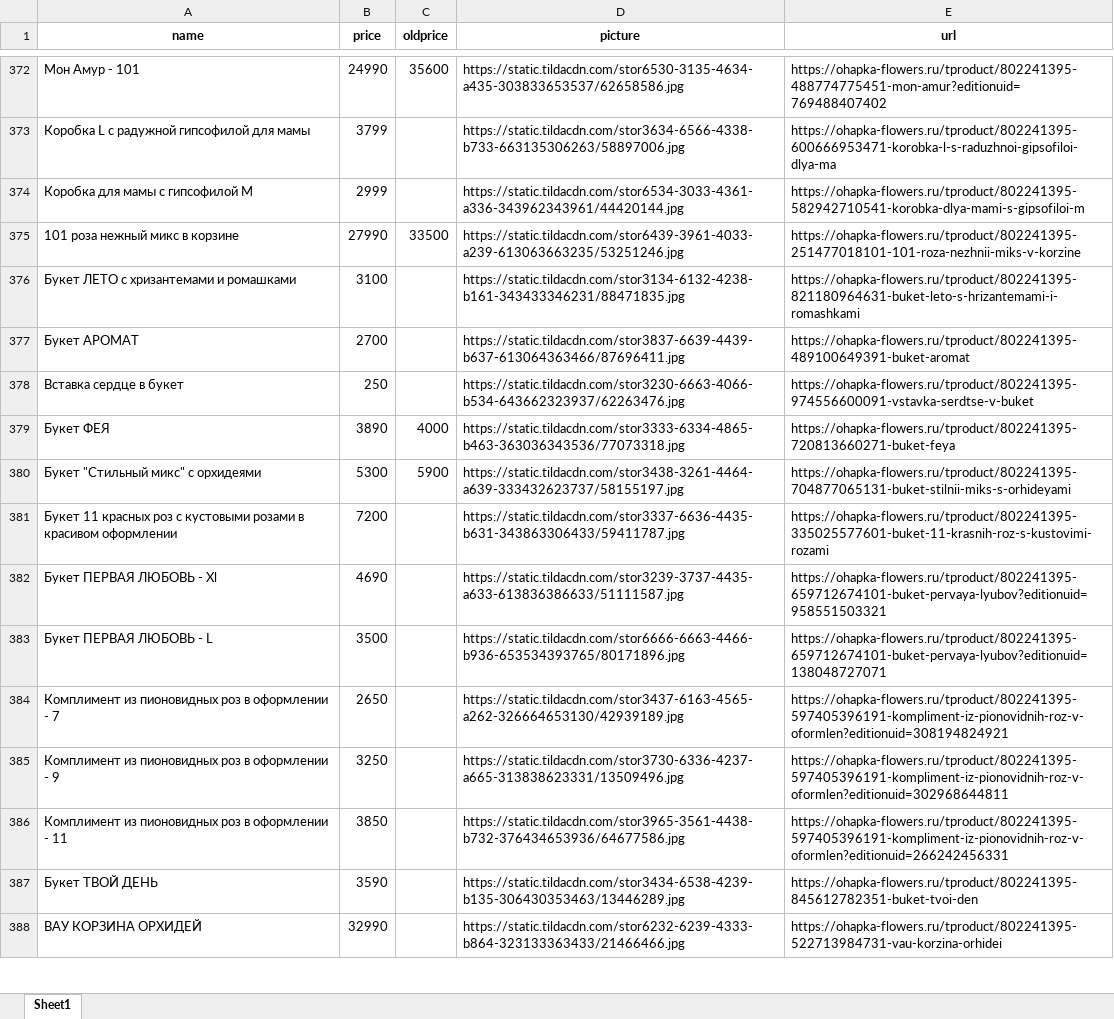
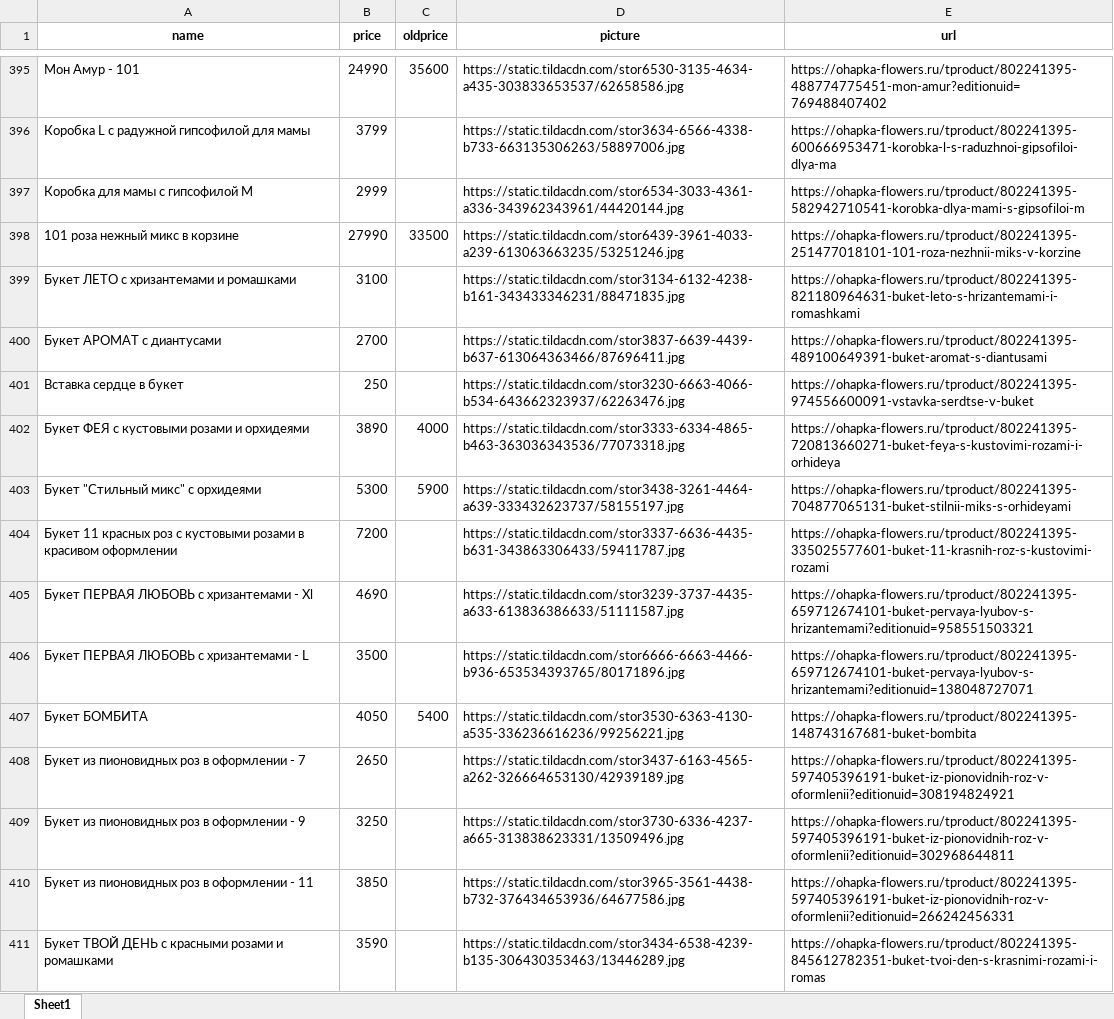
Before and after one commit to arikmax/ohapka-data, an Excel workbook: feed_converted.xlsx, sheet Sheet1, drawn as a sheet; only a part is shown, gaps mark what is left out; the shorter side is filled out with more unchanged rows; values as stored, in another font and other column widths than the file's, no borders; addresses are those after the commit; the diff covers the shown part only; the diff names each change by its address in the sheet, - before the commit and + after, or states it on an @@ line.

```diff
--- a/feed_converted.xlsx (sheet Sheet1)
+++ b/feed_converted.xlsx (sheet Sheet1)
-A400 (name): Букет АРОМАТ
+A400 (name): Букет АРОМАТ с диантусами
-E400 (url): https://ohapka-flowers.ru/tproduct/802241395-489100649391-buket-aromat
+E400 (url): https://ohapka-flowers.ru/tproduct/802241395-489100649391-buket-aromat-s-diantusami
-A402 (name): Букет ФЕЯ
+A402 (name): Букет ФЕЯ с кустовыми розами и орхидеями
-E402 (url): https://ohapka-flowers.ru/tproduct/802241395-720813660271-buket-feya
+E402 (url): https://ohapka-flowers.ru/tproduct/802241395-720813660271-buket-feya-s-kustovimi-rozami-i-orhideya
-A405 (name): Букет ПЕРВАЯ ЛЮБОВЬ - Xl
+A405 (name): Букет ПЕРВАЯ ЛЮБОВЬ с хризантемами - Xl
-E405 (url): https://ohapka-flowers.ru/tproduct/802241395-659712674101-buket-pervaya-lyubov?editionuid=958551503321
+E405 (url): https://ohapka-flowers.ru/tproduct/802241395-659712674101-buket-pervaya-lyubov-s-hrizantemami?editionuid=958551503321
-A406 (name): Букет ПЕРВАЯ ЛЮБОВЬ - L
+A406 (name): Букет ПЕРВАЯ ЛЮБОВЬ с хризантемами - L
-E406 (url): https://ohapka-flowers.ru/tproduct/802241395-659712674101-buket-pervaya-lyubov?editionuid=138048727071
+E406 (url): https://ohapka-flowers.ru/tproduct/802241395-659712674101-buket-pervaya-lyubov-s-hrizantemami?editionuid=138048727071
+row 407: Букет БОМБИТА | 4050 | 5400 | https://static.tildacdn.com/stor3530-6363-4130-a535-336236616236/99256221.jpg | https://ohapka-flowers.ru/tproduct/802241395-148743167681-buket-bombita
-A408 (name): Комплимент из пионовидных роз в оформлении - 7
+A408 (name): Букет из пионовидных роз в оформлении - 7
-E408 (url): https://ohapka-flowers.ru/tproduct/802241395-597405396191-kompliment-iz-pionovidnih-roz-v-oformlen?editionuid=308194824921
+E408 (url): https://ohapka-flowers.ru/tproduct/802241395-597405396191-buket-iz-pionovidnih-roz-v-oformlenii?editionuid=308194824921
-A409 (name): Комплимент из пионовидных роз в оформлении - 9
+A409 (name): Букет из пионовидных роз в оформлении - 9
-E409 (url): https://ohapka-flowers.ru/tproduct/802241395-597405396191-kompliment-iz-pionovidnih-roz-v-oformlen?editionuid=302968644811
+E409 (url): https://ohapka-flowers.ru/tproduct/802241395-597405396191-buket-iz-pionovidnih-roz-v-oformlenii?editionuid=302968644811
-A410 (name): Комплимент из пионовидных роз в оформлении - 11
+A410 (name): Букет из пионовидных роз в оформлении - 11
-E410 (url): https://ohapka-flowers.ru/tproduct/802241395-597405396191-kompliment-iz-pionovidnih-roz-v-oformlen?editionuid=266242456331
+E410 (url): https://ohapka-flowers.ru/tproduct/802241395-597405396191-buket-iz-pionovidnih-roz-v-oformlenii?editionuid=266242456331
-A411 (name): Букет ТВОЙ ДЕНЬ
+A411 (name): Букет ТВОЙ ДЕНЬ с красными розами и ромашками
-E411 (url): https://ohapka-flowers.ru/tproduct/802241395-845612782351-buket-tvoi-den
+E411 (url): https://ohapka-flowers.ru/tproduct/802241395-845612782351-buket-tvoi-den-s-krasnimi-rozami-i-romas
```
Also changed, not shown: 27 added rows, 2 removed rows and 118 edited cells elsewhere in this sheet.
